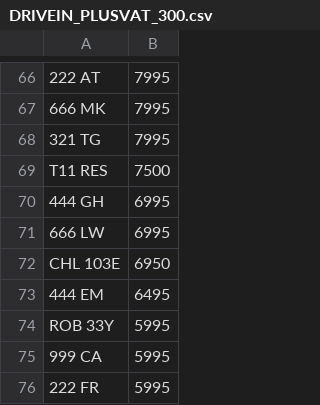
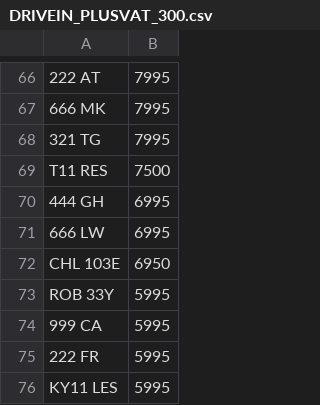
Before and after one commit to martinsumner/simplyreg, a CSV file: csv/DRIVEIN_PLUSVAT_300.csv, drawn as a sheet; only a part is shown, gaps mark what is left out; the shorter side is filled out with more unchanged rows.

```diff
--- a/csv/DRIVEIN_PLUSVAT_300.csv
+++ b/csv/DRIVEIN_PLUSVAT_300.csv
@@ -72,3 +72,2 @@ T11 RES,7500
 CHL 103E,6950
-444 EM,6495
 ROB 33Y,5995
```
Also changed, not shown: csv/T12ADE_PLUSVAT_380.csv.
